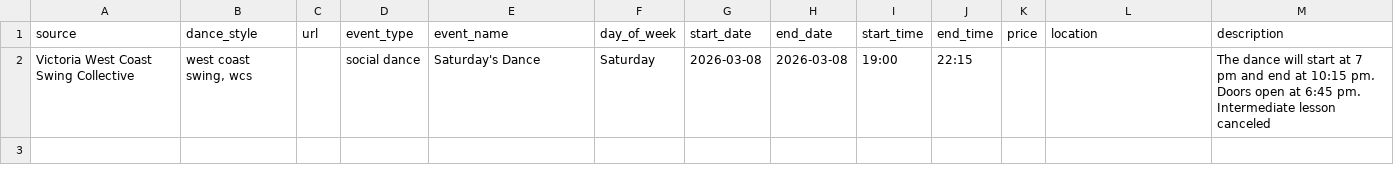
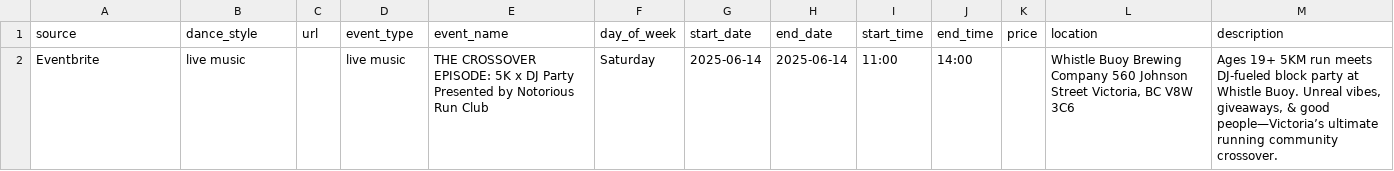
Before and after one commit to LindsayMoir/social_dance_app, a CSV file: output/events.csv, drawn as a sheet; removed rows and columns are numbered as before the commit, all else as after; the diff names each change by its address in the sheet, - before the commit and + after, or states it on an @@ line.

```diff
--- a/output/events.csv
+++ b/output/events.csv
-row 2: Victoria West Coast Swing Collective | west coast swing, wcs |  | social dance | Saturday's Dance | Saturday | 2026-03-08 | 2026-03-08 | 19:00 | 22:15 |  |  | The dance will start at 7 pm and end at 10:15 pm. Doors open at 6:45 pm. Intermediate lesson canceled
+row 2: Eventbrite | live music |  | live music | THE CROSSOVER EPISODE: 5K x DJ Party Presented by Notorious Run Club | Saturday | 2025-06-14 | 2025-06-14 | 11:00 | 14:00 |  | Whistle Buoy Brewing Company 560 Johnson Street Victoria, BC V8W 3C6 | Ages 19+ 5KM run meets DJ-fueled block party at Whistle Buoy. Unreal vibes, giveaways, & good people—Victoria’s ultimate running community crossover.
```
Also changed, not shown: output/cleaned_events.csv, output/events_urls_diff.csv, 3 other files.
